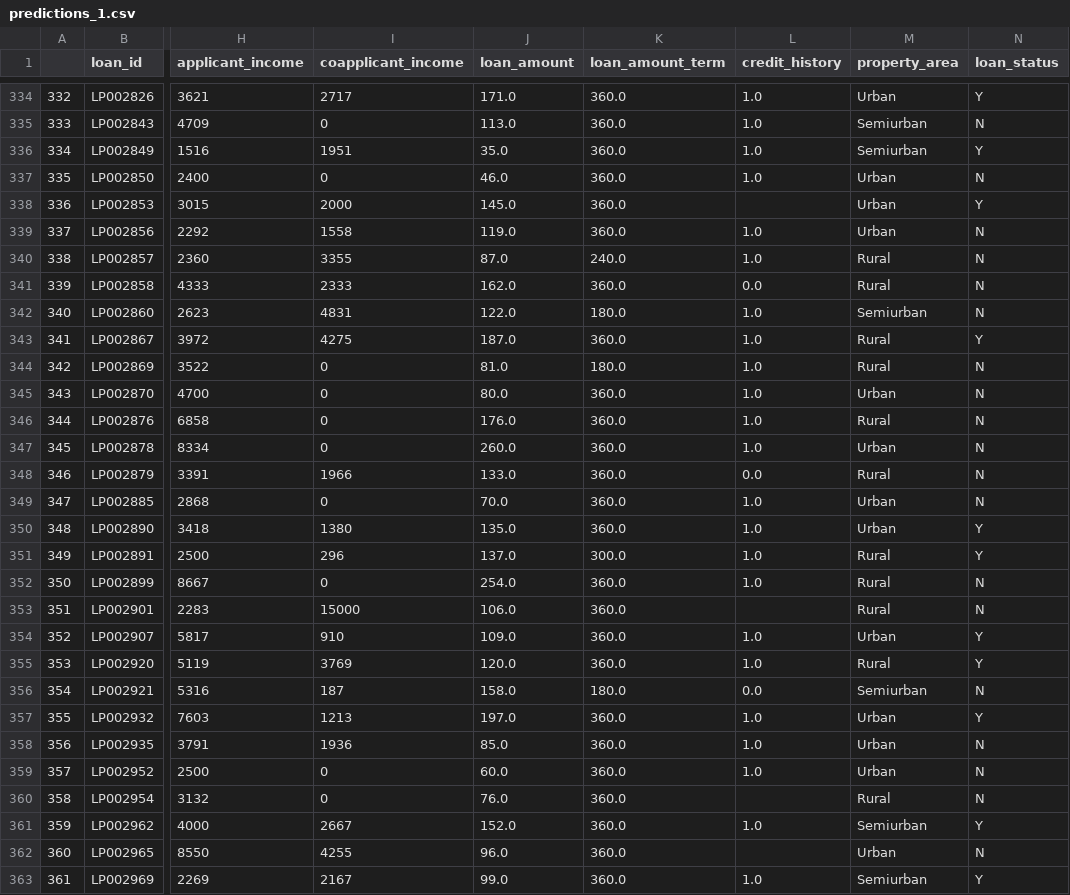
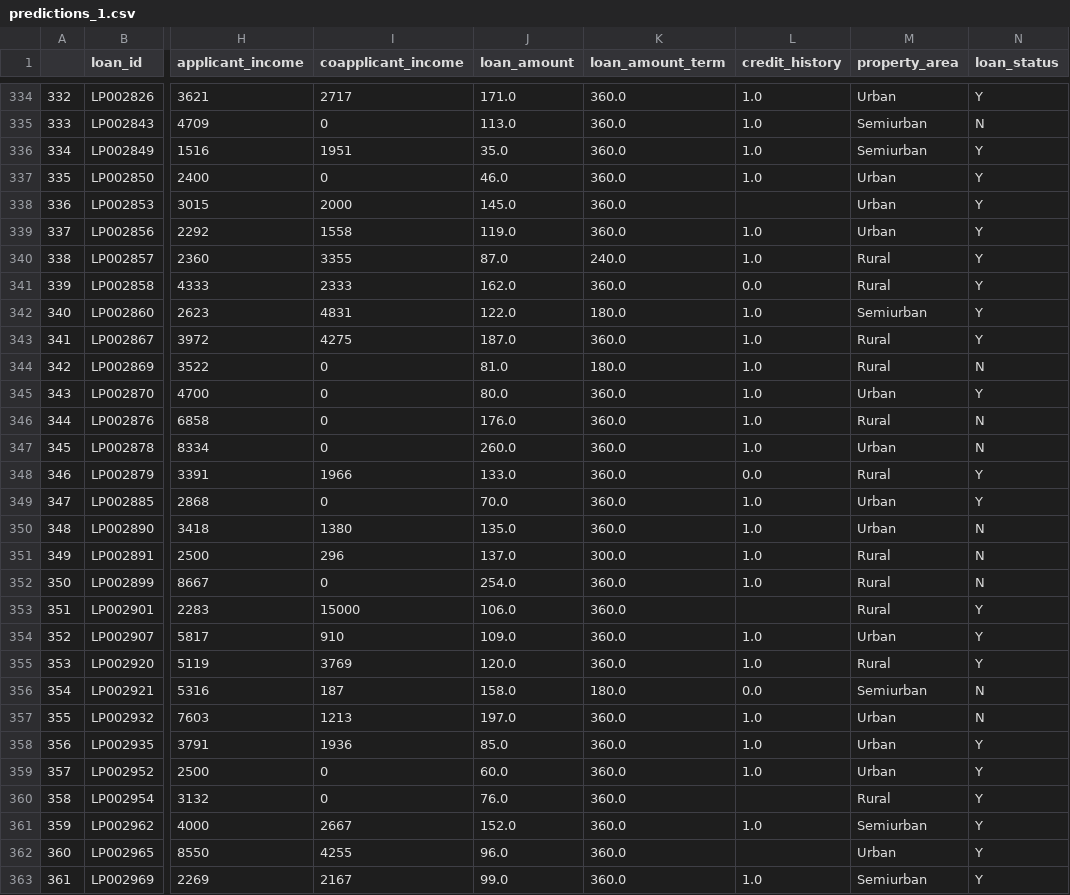
Before and after one commit to andreburg/loan-status-classification-ann, a CSV file: artifacts/predictions_1.csv, drawn as a sheet; only a part is shown, gaps mark what is left out; the diff covers the shown part only; the diff names each change by its address in the sheet, - before the commit and + after, or states it on an @@ line.

```diff
--- a/artifacts/predictions_1.csv
+++ b/artifacts/predictions_1.csv
-N337 (loan_status): N
+N337 (loan_status): Y
-N339:N342 (loan_status): N
+N339:N342 (loan_status): Y
-N345 (loan_status): N
+N345 (loan_status): Y
-N348:N349 (loan_status): N
+N348:N349 (loan_status): Y
-N350:N351 (loan_status): Y
+N350:N351 (loan_status): N
-N353 (loan_status): N
+N353 (loan_status): Y
-N357 (loan_status): Y
+N357 (loan_status): N
-N358:N360 (loan_status): N
+N358:N360 (loan_status): Y
-N362 (loan_status): N
+N362 (loan_status): Y
```
Also changed, not shown: 121 edited cells elsewhere in this file, artifacts/feature_importance.csv, artifacts/predictions_2.csv, 5 other files.
